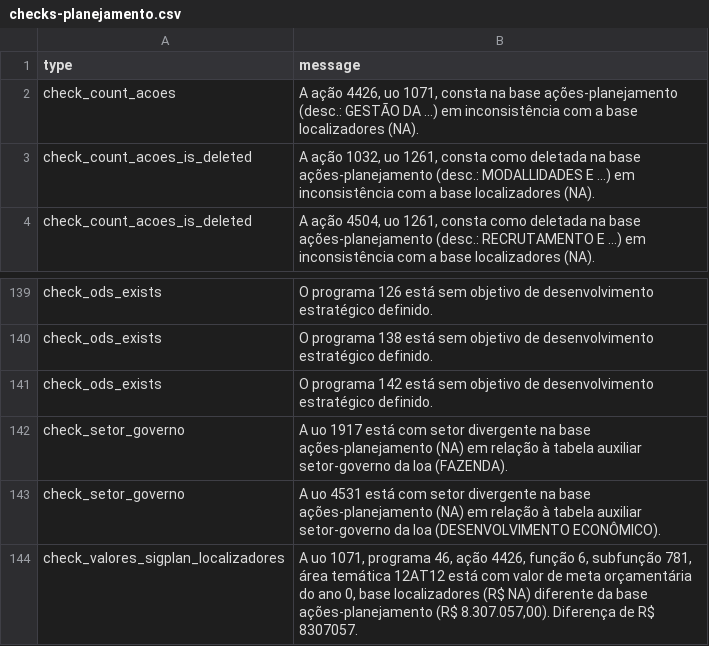
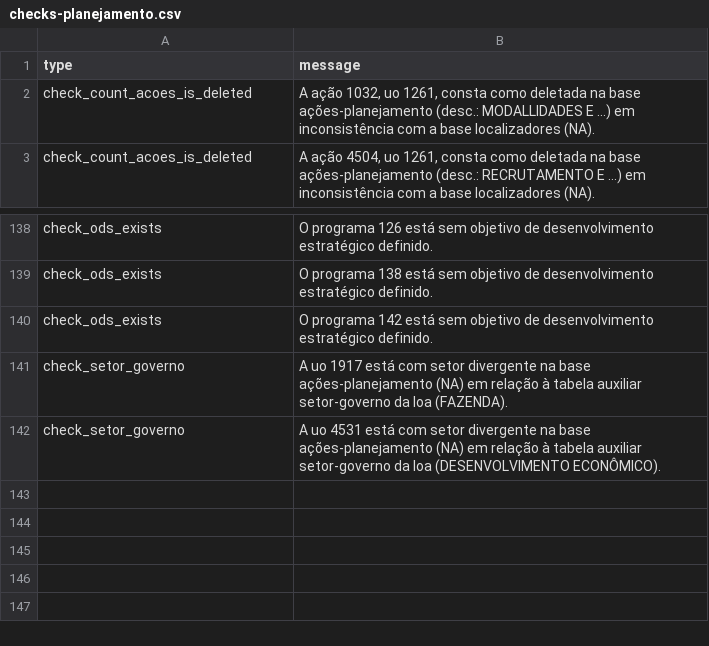
Before and after one commit to splor-mg/checks-planejamento-report, a CSV file: checks-planejamento.csv, drawn as a sheet; only a part is shown, gaps mark what is left out; the diff names each change by its address in the sheet, - before the commit and + after, or states it on an @@ line.

```diff
--- a/checks-planejamento.csv
+++ b/checks-planejamento.csv
-row 2: check_count_acoes | A ação 4426, uo 1071, consta na base ações-planejamento (desc.: GESTÃO DA ...) em inconsistência com a base localizadores (NA).
-row 144: check_valores_sigplan_localizadores | A uo 1071, programa 46, ação 4426, função 6, subfunção 781, área temática 12AT12 está com valor de meta orçamentária do ano 0, base localizadores (R$ NA) diferente da base ações-planejamento (R$ 8.307.057,00). Diferença de R$ 8307057.
```
Also changed, not shown: checks-planejamento-resumo.csv, 3 other files.
